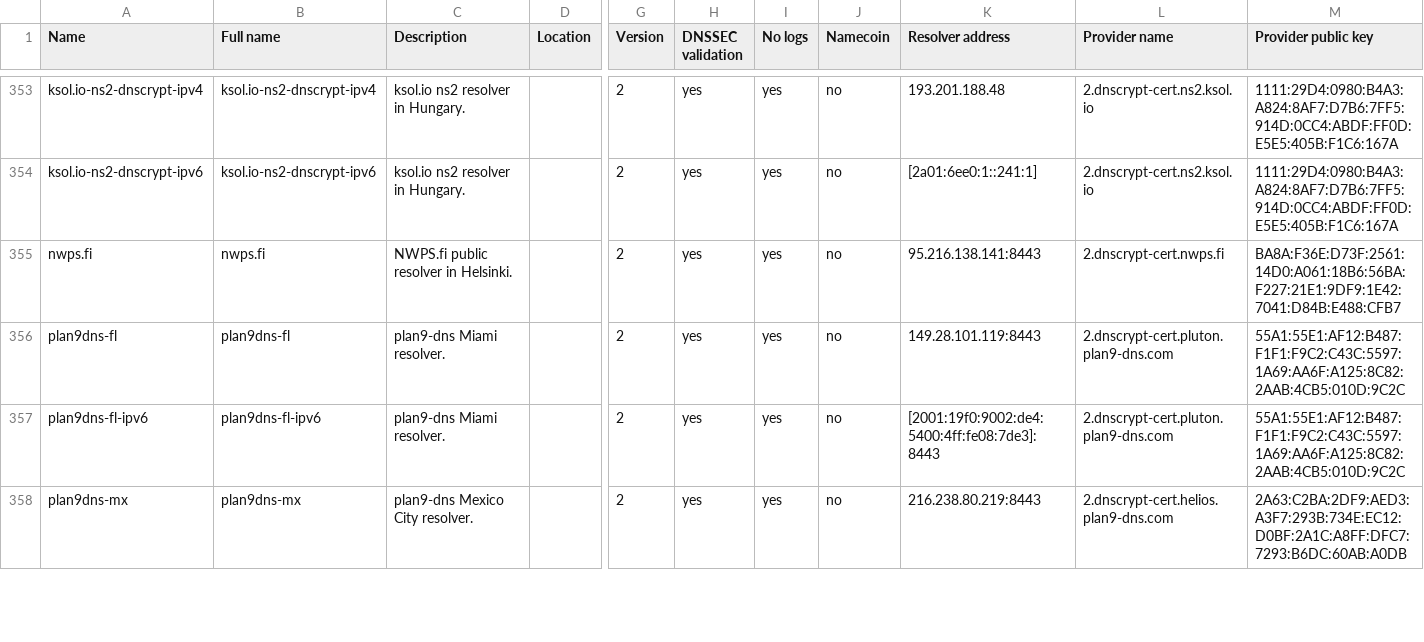
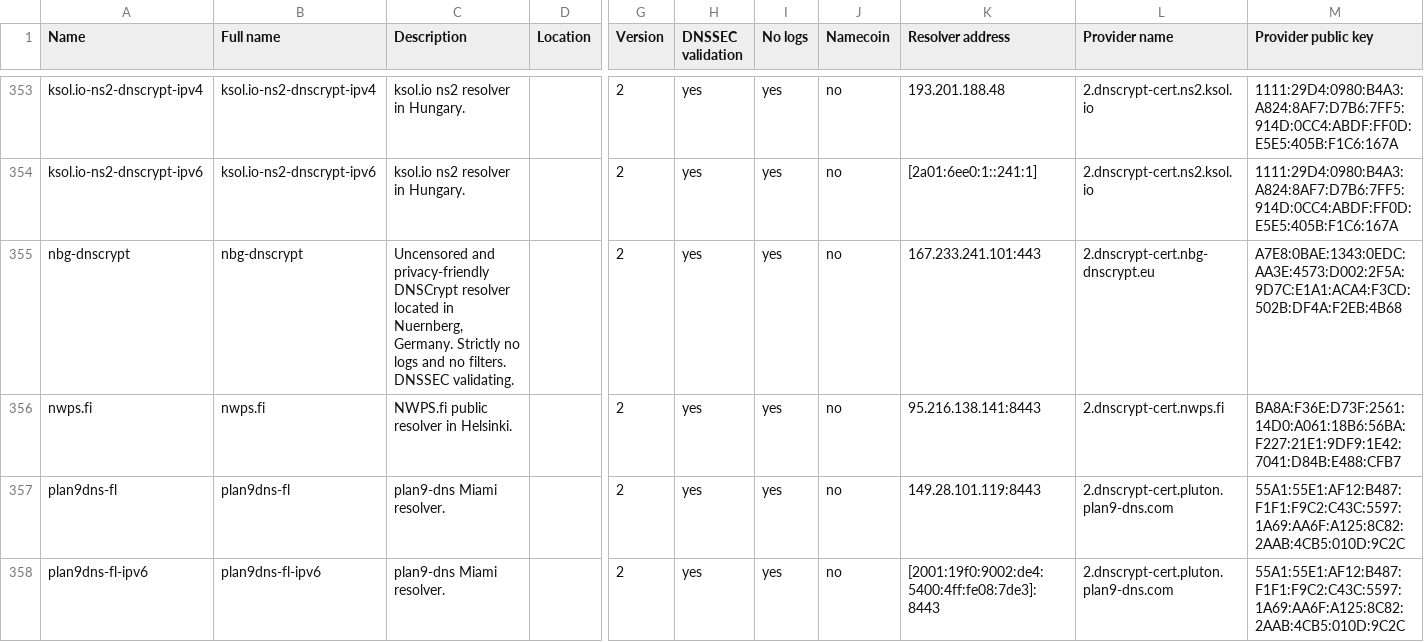
Before and after one commit to DNSCrypt/dnscrypt-resolvers, a CSV file: v1/dnscrypt-resolvers.csv, drawn as a sheet; only a part is shown, gaps mark what is left out; the shorter side is filled out with more unchanged rows; rows hold the shown columns only; the diff names each change by its address in the sheet, - before the commit and + after, or states it on an @@ line.

```diff
--- a/v1/dnscrypt-resolvers.csv
+++ b/v1/dnscrypt-resolvers.csv
+row 355: nbg-dnscrypt | nbg-dnscrypt | Uncensored and privacy-friendly DNSCrypt resolver located in Nuernberg, Germany. Strictly no logs and no filters. DNSSEC validating. |  | 2 | yes | yes | no | 167.233.241.101:443 | 2.dnscrypt-cert.nbg-dnscrypt.eu | A7E8:0BAE:1343:0EDC:AA3E:4573:D002:2F5A:9D7C:E1A1:ACA4:F3CD:502B:DF4A:F2EB:4B68
```
Also changed, not shown: 5 other files.
